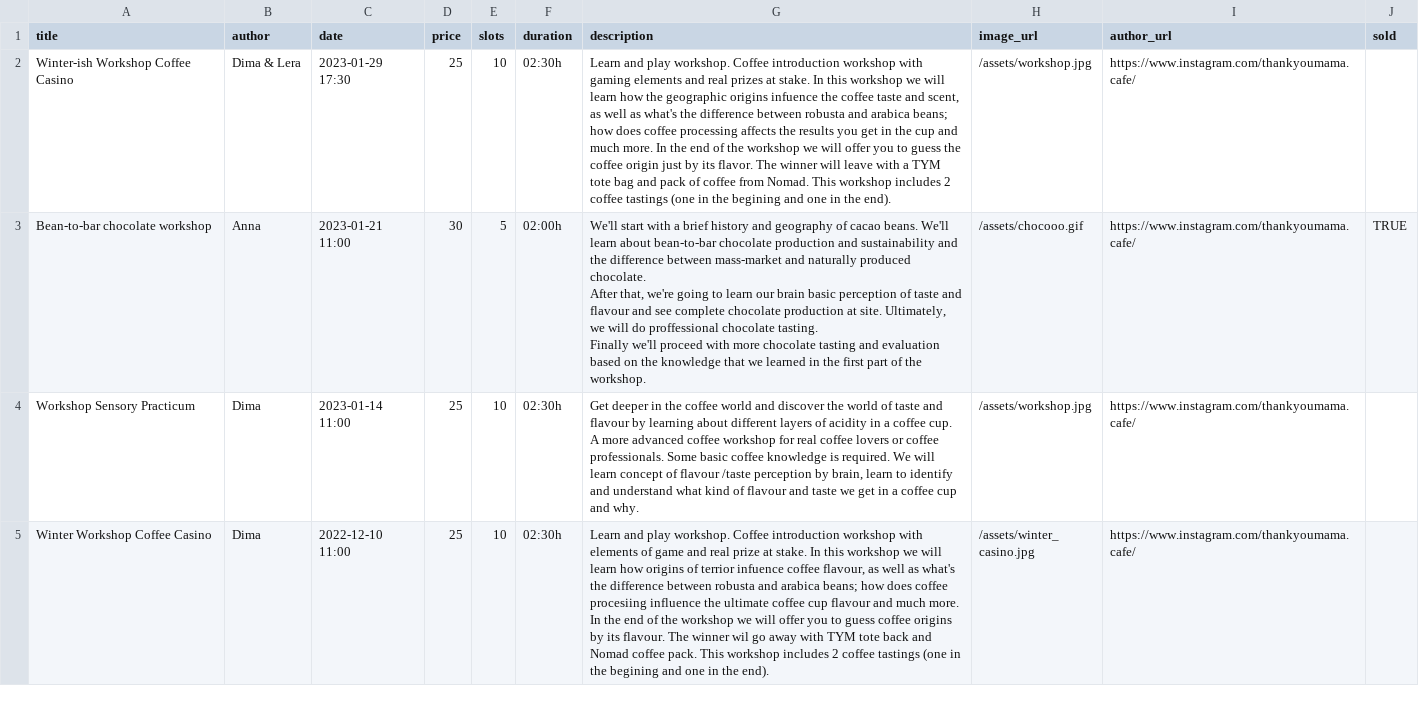
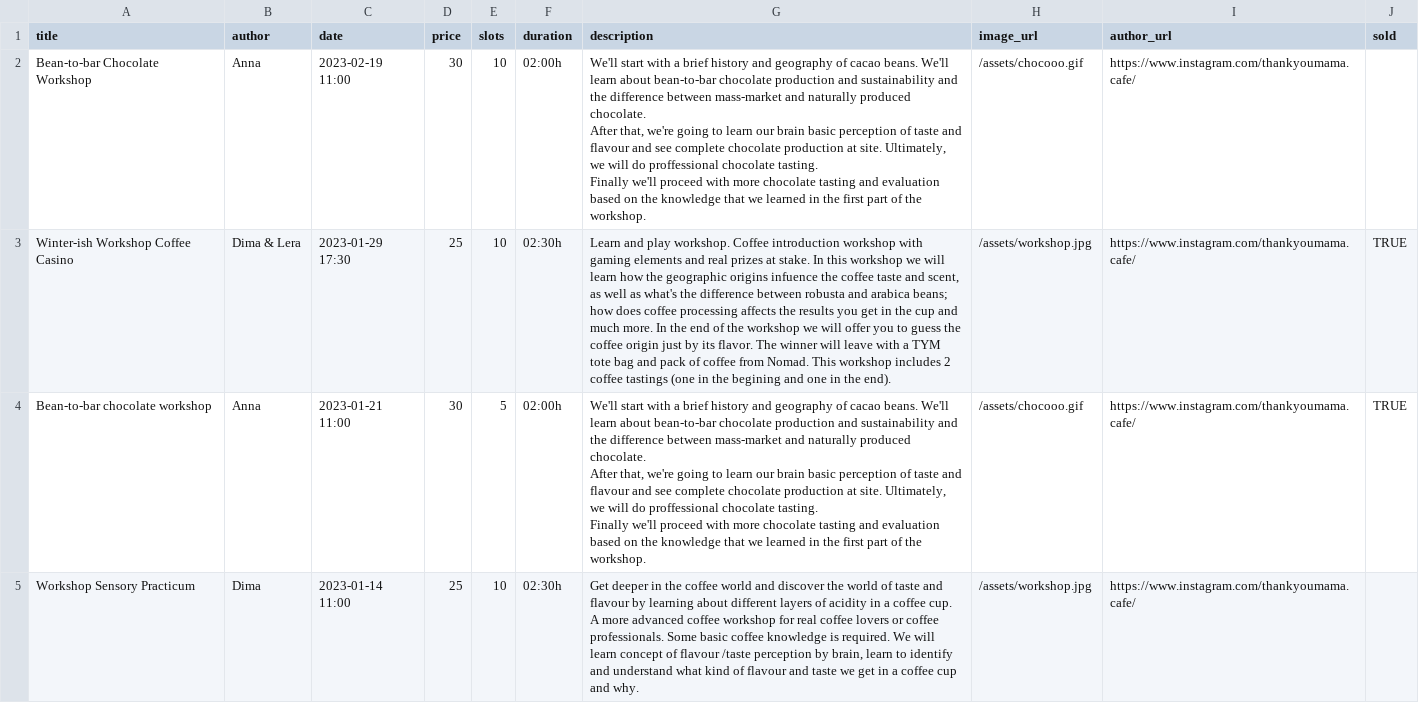
Before and after one commit to thankyoumama/website, a CSV file: _data/events.csv, drawn as a sheet; only a part is shown; the shorter side is filled out with more unchanged rows; addresses are those after the commit; ↵ is a line break in a cell; the diff names each change by its address in the sheet, - before the commit and + after, or states it on an @@ line.

Commit message:
Updated the events.

```diff
--- a/_data/events.csv
+++ b/_data/events.csv
+row 2: Bean-to-bar Chocolate Workshop | Anna | 2023-02-19 11:00 | 30 | 10 | 02:00h | We'll start with a brief history and geography of cacao beans. We'll learn about bean-to-bar chocolate production and sustainability and the difference between mass-market and naturally produced chocolate. ↵ After that, we're going to learn our brain basic perception of taste and flavour and see complete chocolate production at site. Ultimately, we will do proffessional chocolate tasting. ↵ Finally we'll proceed with more chocolate tasting and evaluation based on the knowledge that we learned in the first part of the workshop. | /assets/chocooo.gif | https://www.instagram.com/thankyoumama.cafe/
-J3 (sold): (empty)
+J3 (sold): TRUE
```
